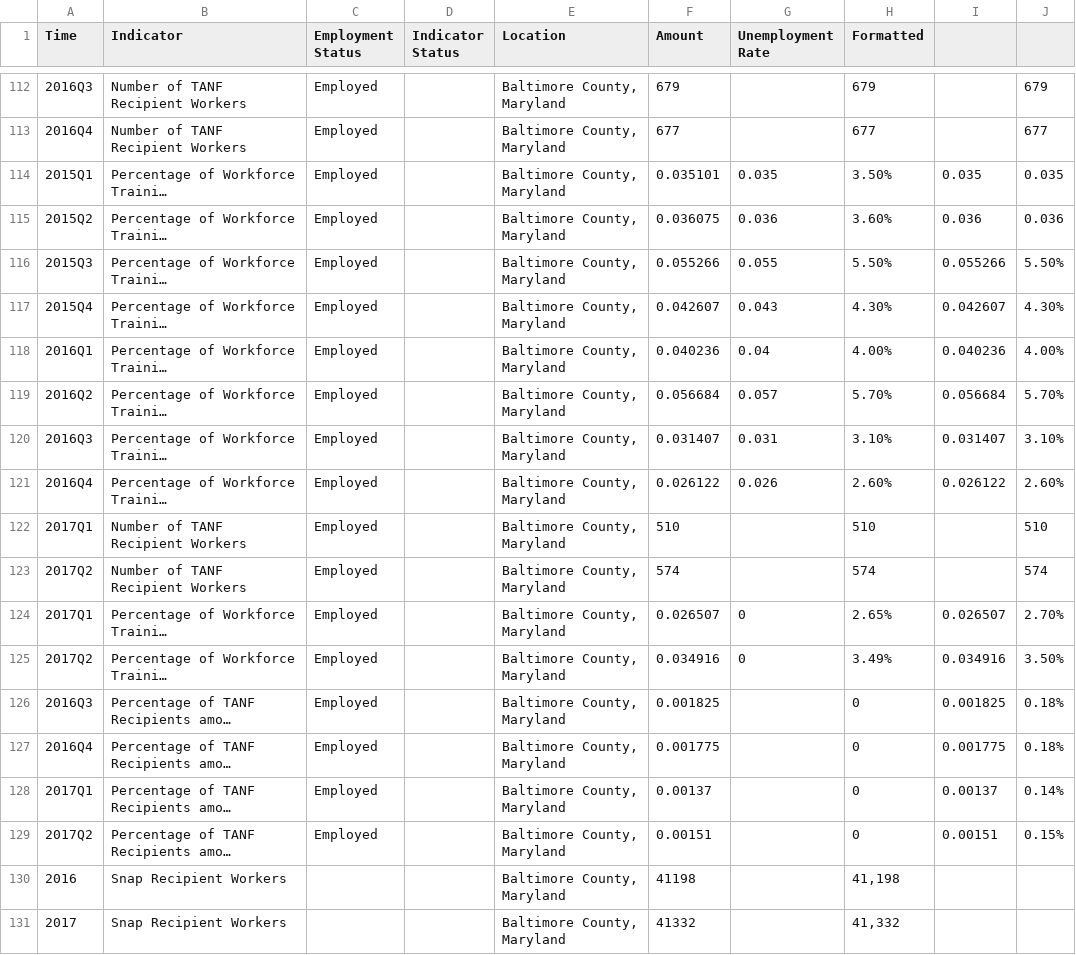
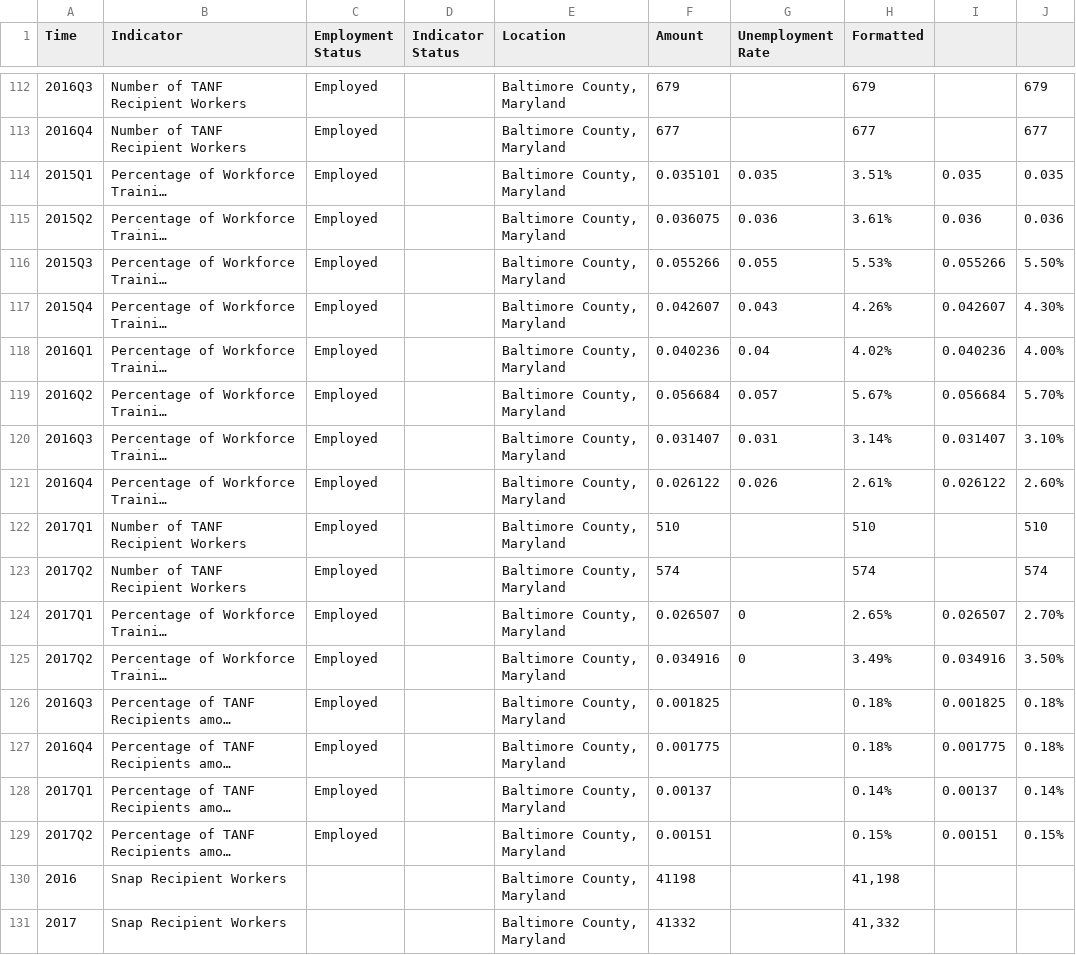
Before and after one commit to leaveyh/DLLR-Demo, a CSV file: data/Baldata.csv, drawn as a sheet; only a part is shown, gaps mark what is left out; long unchanged cells end in …; the diff names each change by its address in the sheet, - before the commit and + after, or states it on an @@ line.

```diff
--- a/data/Baldata.csv
+++ b/data/Baldata.csv
-H114 (Formatted): 3.50%
+H114 (Formatted): 3.51%
-H115 (Formatted): 3.60%
+H115 (Formatted): 3.61%
-H116 (Formatted): 5.50%
+H116 (Formatted): 5.53%
-H117 (Formatted): 4.30%
+H117 (Formatted): 4.26%
-H118 (Formatted): 4.00%
+H118 (Formatted): 4.02%
-H119 (Formatted): 5.70%
+H119 (Formatted): 5.67%
-H120 (Formatted): 3.10%
+H120 (Formatted): 3.14%
-H121 (Formatted): 2.60%
+H121 (Formatted): 2.61%
-H126:H127 (Formatted): 0
+H126:H127 (Formatted): 0.18%
-H128 (Formatted): 0
+H128 (Formatted): 0.14%
-H129 (Formatted): 0
+H129 (Formatted): 0.15%
```
Also changed, not shown: data/BCCdata.csv, data/Howdata.csv, 20 other files.
